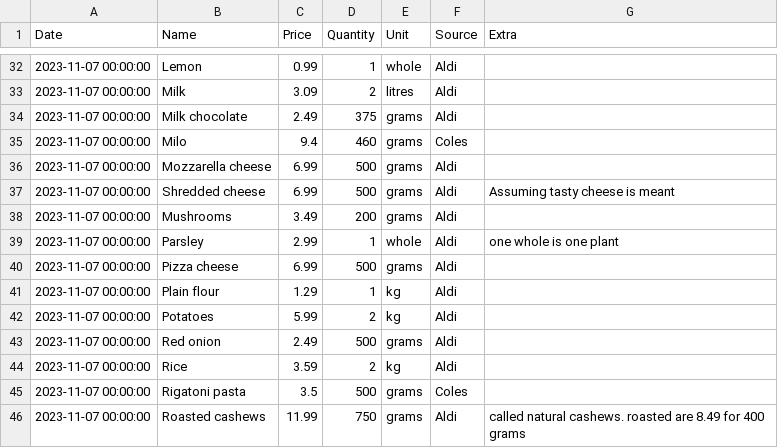
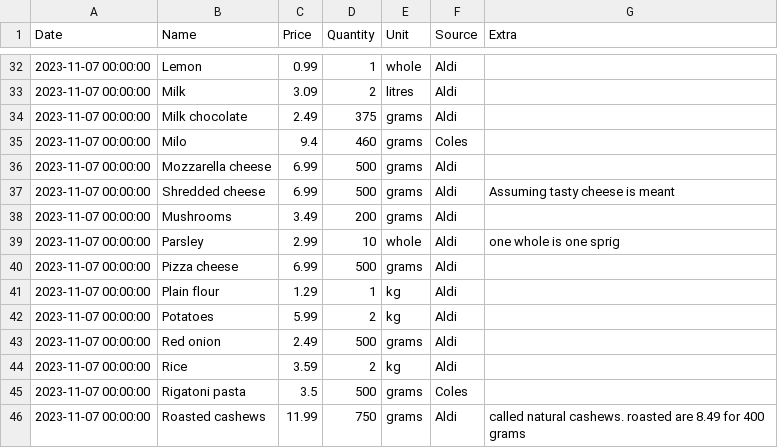
Before and after one commit to alexander-russell/recipes, a CSV file: ingredients.csv, drawn as a sheet; only a part is shown, gaps mark what is left out.

Commit message:
Change the units for Parsley
Change the meaning of "whole" to mean 1 sprig rather than 1 whole plant as sold at aldi.

```diff
--- a/ingredients.csv
+++ b/ingredients.csv
@@ -38,3 +38,3 @@ Date,Name,Price,Quantity,Unit,Source,Extra
 2023-11-07 00:00:00,Mushrooms,3.49,200,grams,Aldi,
-2023-11-07 00:00:00,Parsley,2.99,1,whole,Aldi,one whole is one plant
+2023-11-07 00:00:00,Parsley,2.99,10,whole,Aldi,one whole is one sprig
 2023-11-07 00:00:00,Pizza cheese,6.99,500,grams,Aldi,
```
